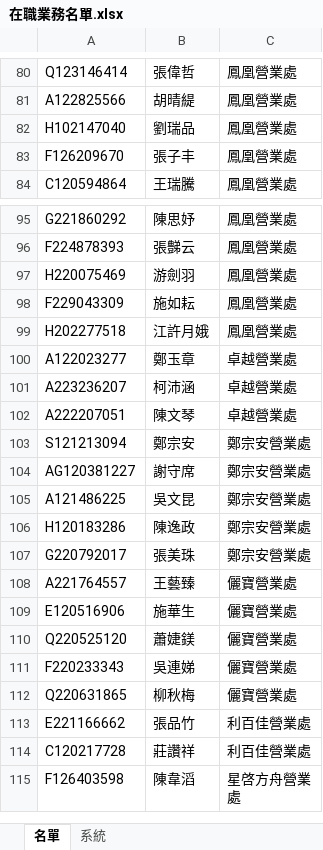
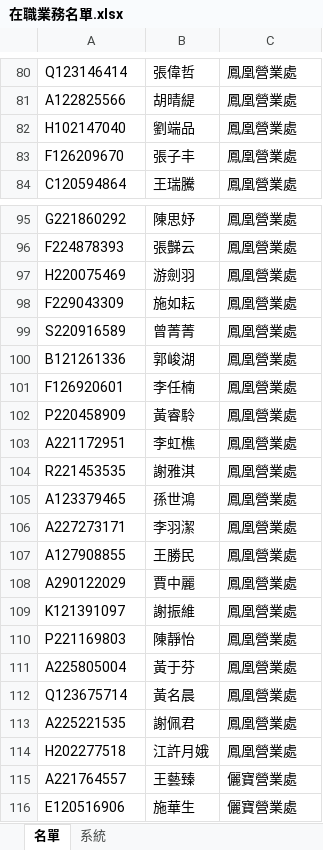
Before and after one commit to m9606286/green-garden-app, an Excel workbook: my_app/在職業務名單.xlsx, sheet 名單, drawn as a sheet; only a part is shown, gaps mark what is left out; the shorter side is filled out with more unchanged rows; values as stored, in another font and other column widths than the file's, no borders; removed rows and columns are numbered as before the commit, all else as after; the diff covers the shown part only; the diff names each change by its address in the sheet, - before the commit and + after, or states it on an @@ line.

```diff
--- a/my_app/在職業務名單.xlsx (sheet 名單)
+++ b/my_app/在職業務名單.xlsx (sheet 名單)
-B82: 劉瑞品
+B82: 劉端品
+row 99: S220916589 | 曾菁菁 | 鳳凰營業處
+row 100: B121261336 | 郭峻湖 | 鳳凰營業處
+row 101: F126920601 | 李任楠 | 鳳凰營業處
+row 102: P220458909 | 黃睿駖 | 鳳凰營業處
+row 103: A221172951 | 李虹樵 | 鳳凰營業處
+row 104: R221453535 | 謝雅淇 | 鳳凰營業處
+row 105: A123379465 | 孫世鴻 | 鳳凰營業處
+row 106: A227273171 | 李羽潔 | 鳳凰營業處
+row 107: A127908855 | 王勝民 | 鳳凰營業處
+row 108: A290122029 | 賈中麗 | 鳳凰營業處
+row 109: K121391097 | 謝振維 | 鳳凰營業處
+row 110: P221169803 | 陳靜怡 | 鳳凰營業處
+row 111: A225805004 | 黃于芬 | 鳳凰營業處
+row 112: Q123675714 | 黃名晨 | 鳳凰營業處
+row 113: A225221535 | 謝佩君 | 鳳凰營業處
-row 100: A122023277 | 鄭玉章 | 卓越營業處
-row 101: A223236207 | 柯沛涵 | 卓越營業處
-row 102: A222207051 | 陳文琴 | 卓越營業處
-row 103: S121213094 | 鄭宗安 | 鄭宗安營業處
-row 104: AG120381227 | 謝守席 | 鄭宗安營業處
-row 105: A121486225 | 吳文昆 | 鄭宗安營業處
-row 106: H120183286 | 陳逸政 | 鄭宗安營業處
-row 107: G220792017 | 張美珠 | 鄭宗安營業處
```
Also changed, not shown: 5 added rows and 12 removed rows elsewhere in this sheet, sheet 系統, formulas that keep their value.
